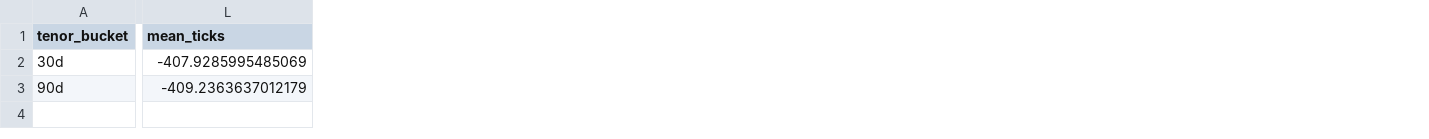
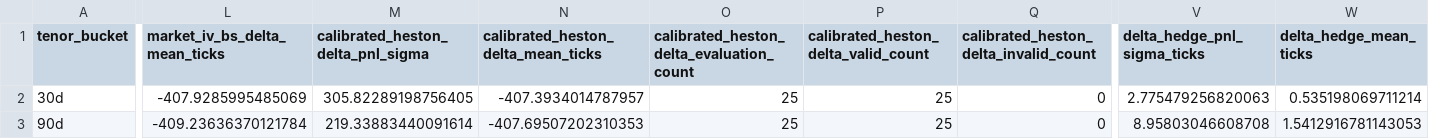
Before and after one commit to MateoBodon/quant-pricer-cpp, a CSV file: docs/artifacts/wrds/wrds_bs_heston_comparison.csv, drawn as a sheet; only a part is shown, gaps mark what is left out; the diff covers the shown part only; the diff names each change by its address in the sheet, - before the commit and + after, or states it on an @@ line.

```diff
--- a/docs/artifacts/wrds/wrds_bs_heston_comparison.csv
+++ b/docs/artifacts/wrds/wrds_bs_heston_comparison.csv
+column M, rows 1-3: calibrated_heston_delta_pnl_sigma | 305.82289198756405 | 219.33883440091614
+column N, rows 1-3: calibrated_heston_delta_mean_ticks | -407.3934014787957 | -407.69507202310353
+column O, rows 1-3: calibrated_heston_delta_evaluation_count | 25 | 25
+column P, rows 1-3: calibrated_heston_delta_valid_count | 25 | 25
+column Q, rows 1-3: calibrated_heston_delta_invalid_count | 0 | 0
+column V (delta_hedge_pnl_sigma_ticks), rows 2-3: 2.775479256820063 | 8.95803046608708
+column W (delta_hedge_mean_ticks), rows 2-3: 0.535198069711214 | 1.5412916781143053
-L1: mean_ticks
+L1: market_iv_bs_delta_mean_ticks
-L3 (market_iv_bs_delta_mean_ticks): -409.2363637012179
+L3 (market_iv_bs_delta_mean_ticks): -409.23636370121784
```
Also changed, not shown: 22 edited cells elsewhere in this file, docs/artifacts/wrds/wrds_agg_oos.csv, docs/artifacts/wrds/wrds_agg_pnl.csv, 42 other files.
